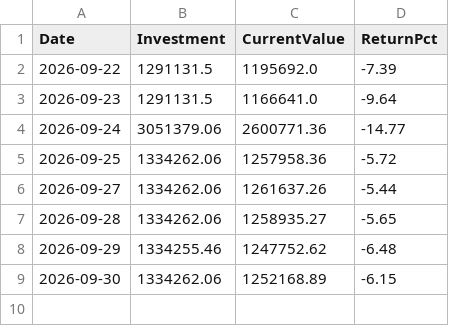
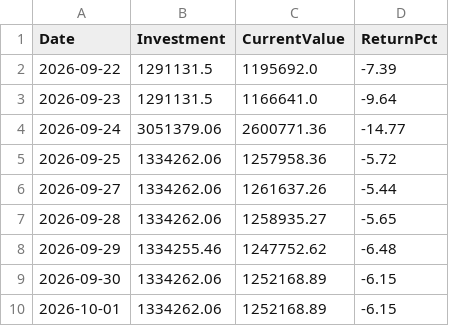
Before and after one commit to Tariqkhattak79/psx-ai-agent, a CSV file: portfolio_value_history.csv, drawn as a sheet.

```diff
--- a/portfolio_value_history.csv
+++ b/portfolio_value_history.csv
@@ -9 +9,2 @@ Date,Investment,CurrentValue,ReturnPct
 2026-09-30,1334262.06,1252168.89,-6.15
+2026-10-01,1334262.06,1252168.89,-6.15
```
Also changed, not shown: signal_history.csv.
